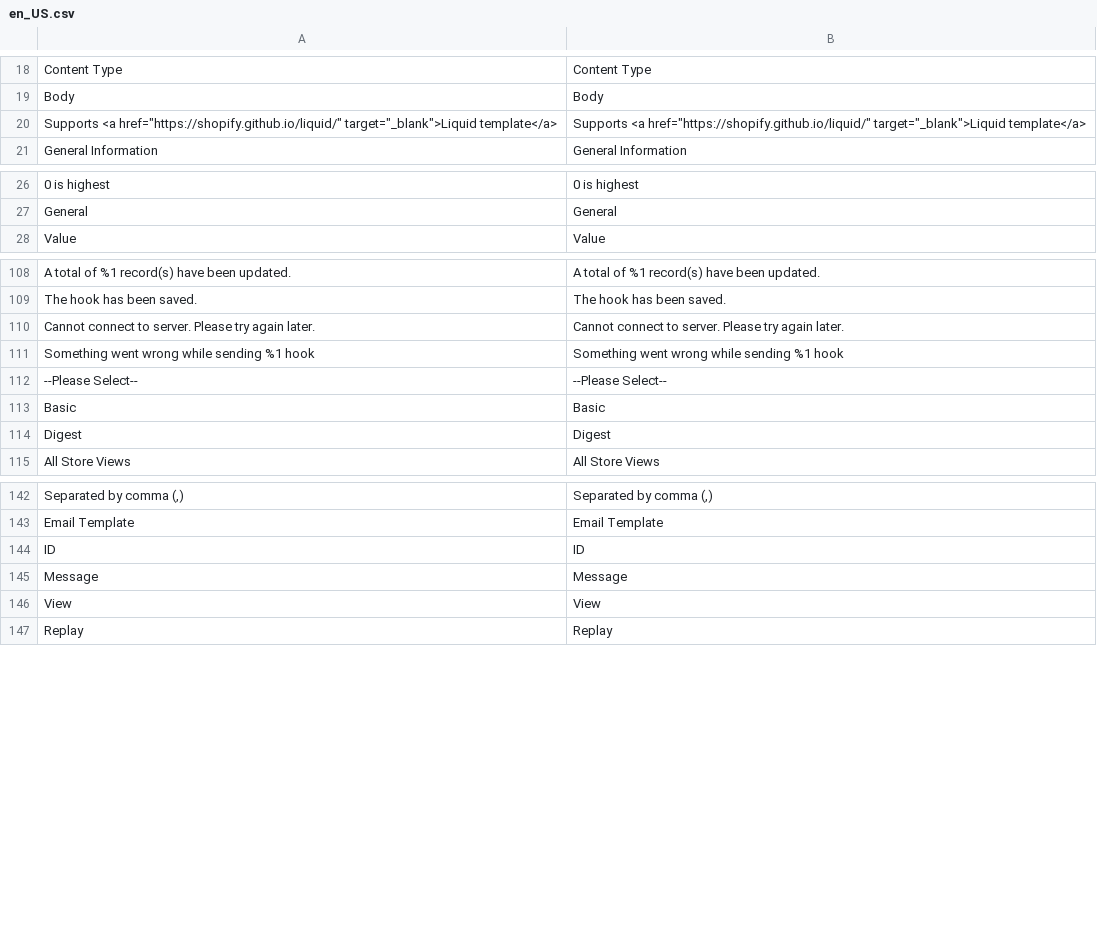
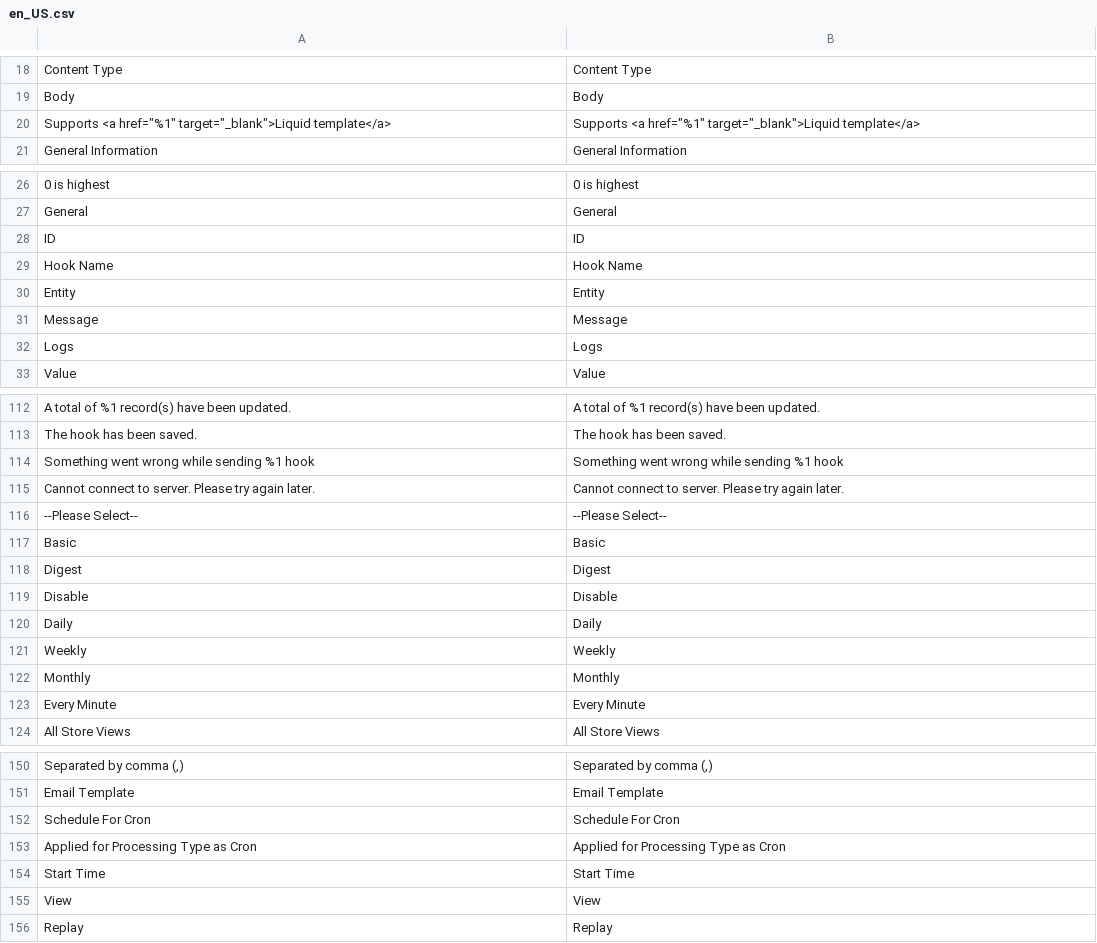
Before and after one commit to mageplaza/magento-2-webhook, a CSV file: i18n/en_US.csv, drawn as a sheet; only a part is shown, gaps mark what is left out; removed rows and columns are numbered as before the commit, all else as after; the diff names each change by its address in the sheet, - before the commit and + after, or states it on an @@ line.

```diff
--- a/i18n/en_US.csv
+++ b/i18n/en_US.csv
-row 20: Supports <a href="https://shopify.github.io/liquid/" target="_blank">Liquid template</a> | Supports <a href="https://shopify.github.io/liquid/" target="_blank">Liquid template</a>
+row 20: Supports <a href="%1" target="_blank">Liquid template</a> | Supports <a href="%1" target="_blank">Liquid template</a>
@@ row 144 moved to row 28: ID @@
+row 29: Hook Name | Hook Name
@@ row 85 moved to row 30: Entity @@
@@ row 145 moved to row 31: Message @@
@@ row 132 moved to row 32: Logs @@
@@ row 111 moved to row 114: Something went wrong while sending %1 ho… @@
@@ row 151 moved to row 119: Disable @@
+row 120: Daily | Daily
+row 121: Weekly | Weekly
+row 122: Monthly | Monthly
+row 123: Every Minute | Every Minute
+row 152: Schedule For Cron | Schedule For Cron
+row 153: Applied for Processing Type as Cron | Applied for Processing Type as Cron
+row 154: Start Time | Start Time
```
Also changed, not shown: 53 other files.
